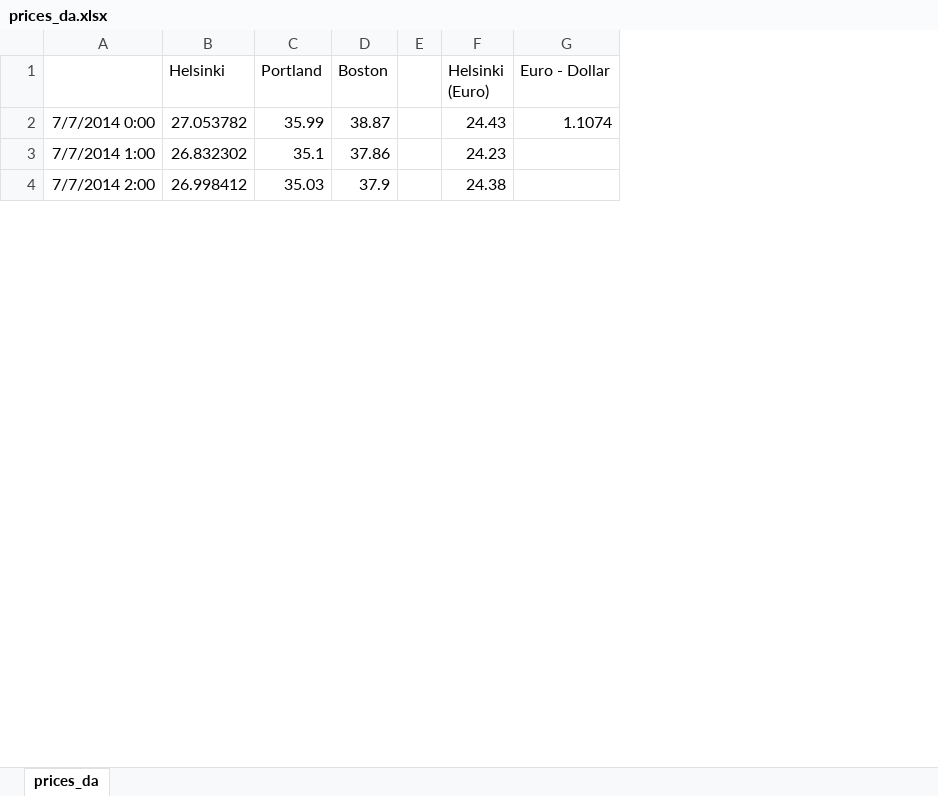
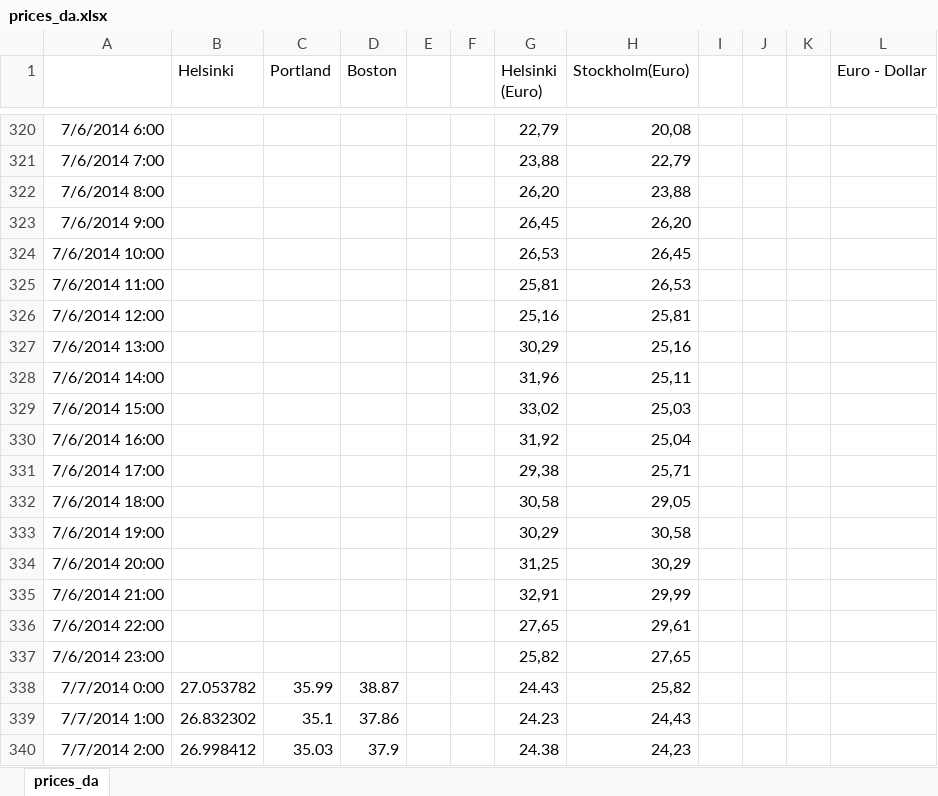
Before and after one commit to and2egg/philharmonic, an Excel workbook: io/geotemp/mixed/prices_da.xlsx, sheet prices_da, drawn as a sheet; only a part is shown, gaps mark what is left out; values as stored, in another font and other column widths than the file's, no borders; removed rows and columns are numbered as before the commit, all else as after; the diff covers the shown part only; the diff names each change by its address in the sheet, - before the commit and + after, or states it on an @@ line.

```diff
--- a/io/geotemp/mixed/prices_da.xlsx (sheet prices_da)
+++ b/io/geotemp/mixed/prices_da.xlsx (sheet prices_da)
-column A, rows 2-4: 7/7/2014 0:00 | 7/7/2014 1:00 | 7/7/2014 2:00
+column A, rows 338-340: 7/7/2014 0:00 | 7/7/2014 1:00 | 7/7/2014 2:00
+column F, empty
+column H (Stockholm(Euro)), rows 338-340: 25,82 | 24,43 | 24,23
+column I, empty
+column J, empty
+column K, empty
+row 320: 7/6/2014 6:00 |  |  |  |  |  | 22,79 | 20,08
+row 321: 7/6/2014 7:00 |  |  |  |  |  | 23,88 | 22,79
+row 322: 7/6/2014 8:00 |  |  |  |  |  | 26,20 | 23,88
+row 323: 7/6/2014 9:00 |  |  |  |  |  | 26,45 | 26,20
+row 324: 7/6/2014 10:00 |  |  |  |  |  | 26,53 | 26,45
+row 325: 7/6/2014 11:00 |  |  |  |  |  | 25,81 | 26,53
+row 326: 7/6/2014 12:00 |  |  |  |  |  | 25,16 | 25,81
+row 327: 7/6/2014 13:00 |  |  |  |  |  | 30,29 | 25,16
+row 328: 7/6/2014 14:00 |  |  |  |  |  | 31,96 | 25,11
+row 329: 7/6/2014 15:00 |  |  |  |  |  | 33,02 | 25,03
+row 330: 7/6/2014 16:00 |  |  |  |  |  | 31,92 | 25,04
+row 331: 7/6/2014 17:00 |  |  |  |  |  | 29,38 | 25,71
+row 332: 7/6/2014 18:00 |  |  |  |  |  | 30,58 | 29,05
+row 333: 7/6/2014 19:00 |  |  |  |  |  | 30,29 | 30,58
+row 334: 7/6/2014 20:00 |  |  |  |  |  | 31,25 | 30,29
+row 335: 7/6/2014 21:00 |  |  |  |  |  | 32,91 | 29,99
+row 336: 7/6/2014 22:00 |  |  |  |  |  | 27,65 | 29,61
+row 337: 7/6/2014 23:00 |  |  |  |  |  | 25,82 | 27,65
-L338 (Euro - Dollar): 1.1074
+L338 (Euro - Dollar): (empty)
```
Also changed, not shown: 318 added rows elsewhere in this sheet, formulas that keep their value, io/geotemp/mixed/prices_da_results.xlsx, 22 other files.
